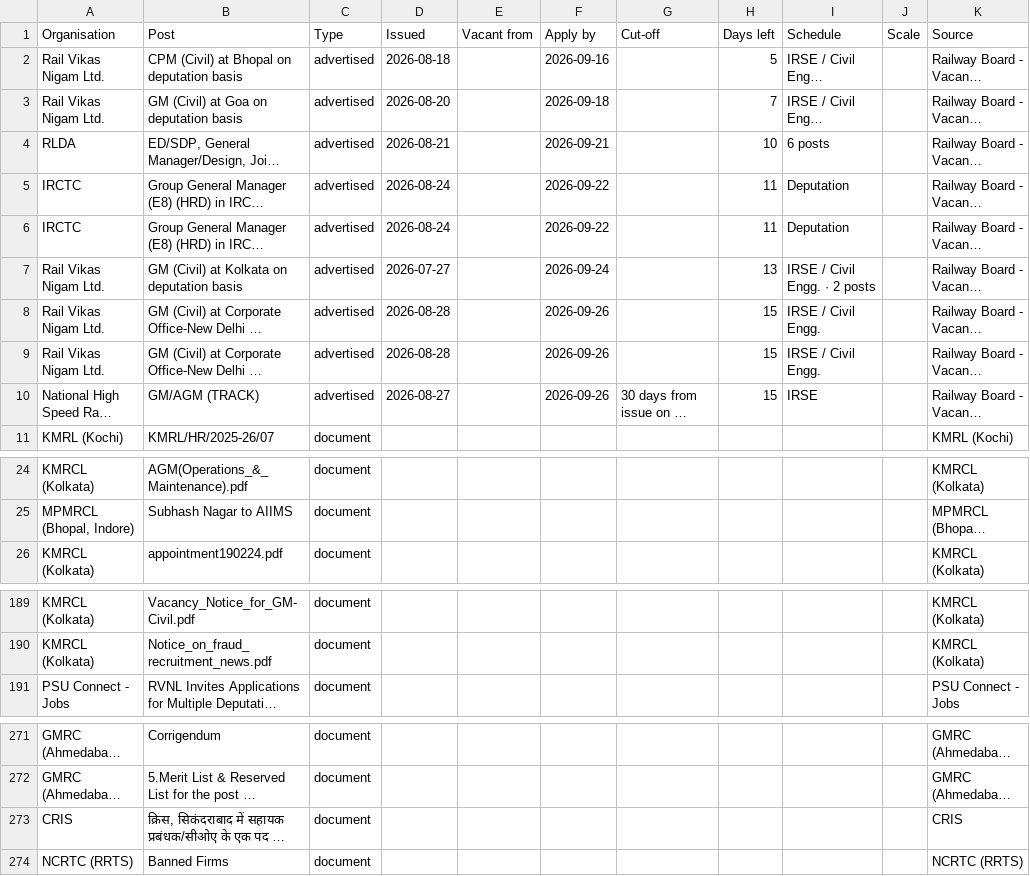
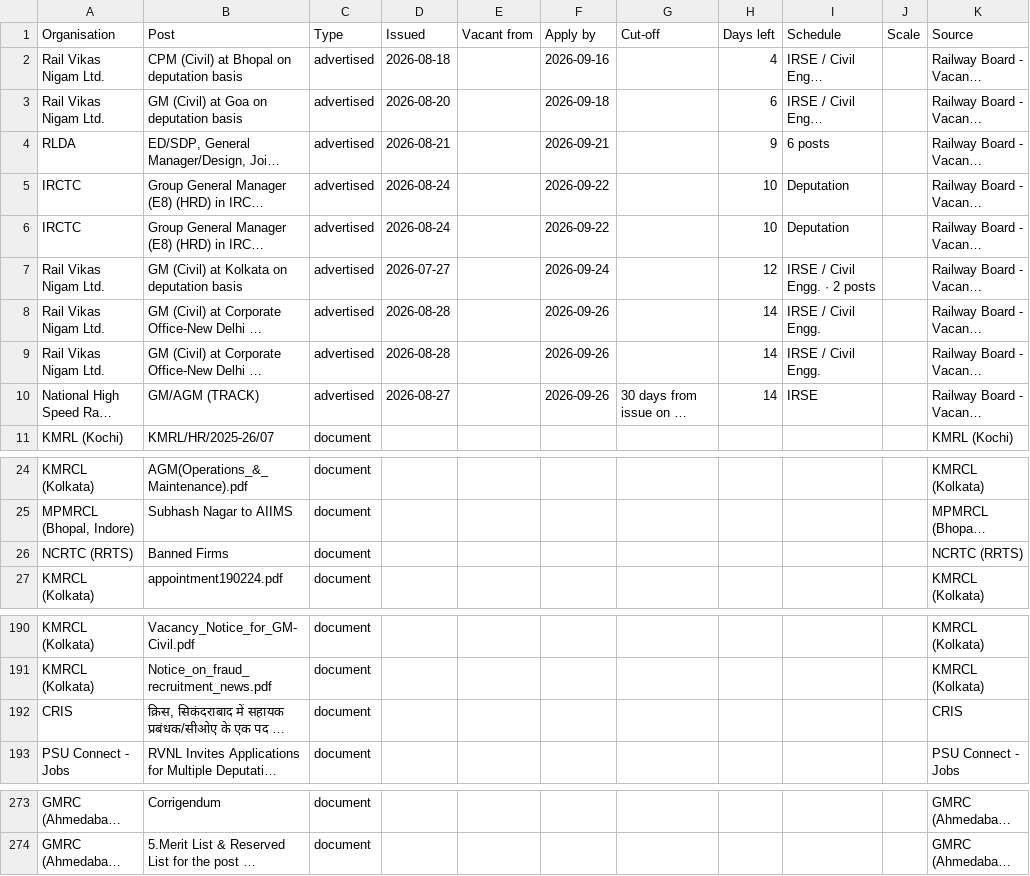
Before and after one commit to HarshLohiya/vacancy-board, a CSV file: docs/vacancies.csv, drawn as a sheet; only a part is shown, gaps mark what is left out; long unchanged cells end in …; the diff names each change by its address in the sheet, - before the commit and + after, or states it on an @@ line.

```diff
--- a/docs/vacancies.csv
+++ b/docs/vacancies.csv
-H2 (Days left): 5
+H2 (Days left): 4
-H3 (Days left): 7
+H3 (Days left): 6
-H4 (Days left): 10
+H4 (Days left): 9
-H5:H6 (Days left): 11
+H5:H6 (Days left): 10
-H7 (Days left): 13
+H7 (Days left): 12
-H8:H10 (Days left): 15
+H8:H10 (Days left): 14
@@ row 274 moved to row 26: NCRTC (RRTS) @@
@@ row 273 moved to row 192: CRIS @@
```
Also changed, not shown: 2 other files.
